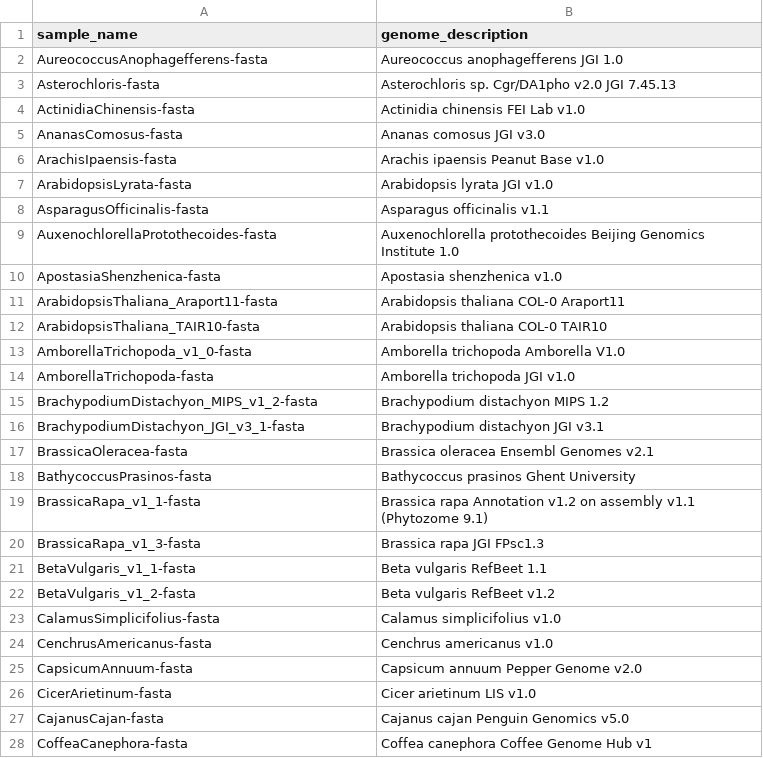
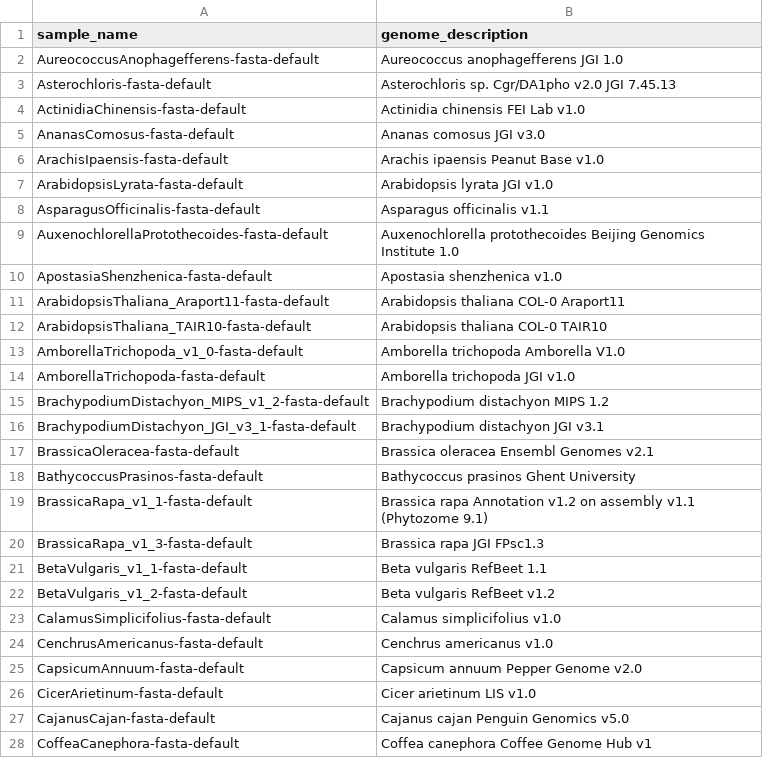
Before and after one commit to refgenie/plantref, a CSV file: asset_pep/genome_descriptions.csv, drawn as a sheet; only a part is shown; the diff covers the shown part only.

```diff
--- a/asset_pep/genome_descriptions.csv
+++ b/asset_pep/genome_descriptions.csv
@@ -1,28 +1,28 @@
 sample_name,genome_description
-AureococcusAnophagefferens-fasta,Aureococcus anophagefferens JGI 1.0
-Asterochloris-fasta,Asterochloris sp. Cgr/DA1pho v2.0 JGI 7.45.13
-ActinidiaChinensis-fasta,Actinidia chinensis  FEI Lab v1.0
-AnanasComosus-fasta,Ananas comosus JGI v3.0
-ArachisIpaensis-fasta,Arachis ipaensis  Peanut Base v1.0
-ArabidopsisLyrata-fasta,Arabidopsis lyrata JGI v1.0
-AsparagusOfficinalis-fasta,Asparagus officinalis v1.1
-AuxenochlorellaProtothecoides-fasta,Auxenochlorella protothecoides Beijing Genomics Institute 1.0
-ApostasiaShenzhenica-fasta,Apostasia shenzhenica v1.0
-ArabidopsisThaliana_Araport11-fasta,Arabidopsis thaliana COL-0 Araport11
-ArabidopsisThaliana_TAIR10-fasta,Arabidopsis thaliana COL-0 TAIR10
-AmborellaTrichopoda_v1_0-fasta,Amborella trichopoda Amborella V1.0
-AmborellaTrichopoda-fasta,Amborella trichopoda  JGI v1.0
-BrachypodiumDistachyon_MIPS_v1_2-fasta,Brachypodium distachyon MIPS 1.2
-BrachypodiumDistachyon_JGI_v3_1-fasta,Brachypodium distachyon JGI v3.1
-BrassicaOleracea-fasta,Brassica oleracea  Ensembl Genomes v2.1
-BathycoccusPrasinos-fasta,Bathycoccus prasinos Ghent University
-BrassicaRapa_v1_1-fasta,Brassica rapa Annotation v1.2 on assembly v1.1 (Phytozome 9.1)
-BrassicaRapa_v1_3-fasta,Brassica rapa  JGI FPsc1.3
-BetaVulgaris_v1_1-fasta,Beta vulgaris RefBeet 1.1
-BetaVulgaris_v1_2-fasta,Beta vulgaris  RefBeet v1.2
-CalamusSimplicifolius-fasta,Calamus simplicifolius v1.0
-CenchrusAmericanus-fasta,Cenchrus americanus v1.0
-CapsicumAnnuum-fasta,Capsicum annuum  Pepper Genome v2.0
-CicerArietinum-fasta,Cicer arietinum  LIS v1.0
-CajanusCajan-fasta,Cajanus cajan  Penguin Genomics v5.0
-CoffeaCanephora-fasta,Coffea canephora  Coffee Genome Hub v1
+AureococcusAnophagefferens-fasta-default,Aureococcus anophagefferens JGI 1.0
+Asterochloris-fasta-default,Asterochloris sp. Cgr/DA1pho v2.0 JGI 7.45.13
+ActinidiaChinensis-fasta-default,Actinidia chinensis  FEI Lab v1.0
+AnanasComosus-fasta-default,Ananas comosus JGI v3.0
+ArachisIpaensis-fasta-default,Arachis ipaensis  Peanut Base v1.0
+ArabidopsisLyrata-fasta-default,Arabidopsis lyrata JGI v1.0
+AsparagusOfficinalis-fasta-default,Asparagus officinalis v1.1
+AuxenochlorellaProtothecoides-fasta-default,Auxenochlorella protothecoides Beijing Genomics Institute 1.0
+ApostasiaShenzhenica-fasta-default,Apostasia shenzhenica v1.0
+ArabidopsisThaliana_Araport11-fasta-default,Arabidopsis thaliana COL-0 Araport11
+ArabidopsisThaliana_TAIR10-fasta-default,Arabidopsis thaliana COL-0 TAIR10
+AmborellaTrichopoda_v1_0-fasta-default,Amborella trichopoda Amborella V1.0
+AmborellaTrichopoda-fasta-default,Amborella trichopoda  JGI v1.0
+BrachypodiumDistachyon_MIPS_v1_2-fasta-default,Brachypodium distachyon MIPS 1.2
+BrachypodiumDistachyon_JGI_v3_1-fasta-default,Brachypodium distachyon JGI v3.1
+BrassicaOleracea-fasta-default,Brassica oleracea  Ensembl Genomes v2.1
+BathycoccusPrasinos-fasta-default,Bathycoccus prasinos Ghent University
+BrassicaRapa_v1_1-fasta-default,Brassica rapa Annotation v1.2 on assembly v1.1 (Phytozome 9.1)
+BrassicaRapa_v1_3-fasta-default,Brassica rapa  JGI FPsc1.3
+BetaVulgaris_v1_1-fasta-default,Beta vulgaris RefBeet 1.1
+BetaVulgaris_v1_2-fasta-default,Beta vulgaris  RefBeet v1.2
+CalamusSimplicifolius-fasta-default,Calamus simplicifolius v1.0
+CenchrusAmericanus-fasta-default,Cenchrus americanus v1.0
+CapsicumAnnuum-fasta-default,Capsicum annuum  Pepper Genome v2.0
+CicerArietinum-fasta-default,Cicer arietinum  LIS v1.0
+CajanusCajan-fasta-default,Cajanus cajan  Penguin Genomics v5.0
+CoffeaCanephora-fasta-default,Coffea canephora  Coffee Genome Hub v1
```
Also changed, not shown: 104 edited cells elsewhere in this file, asset_pep/assets.csv, asset_pep/recipe_inputs.csv.
